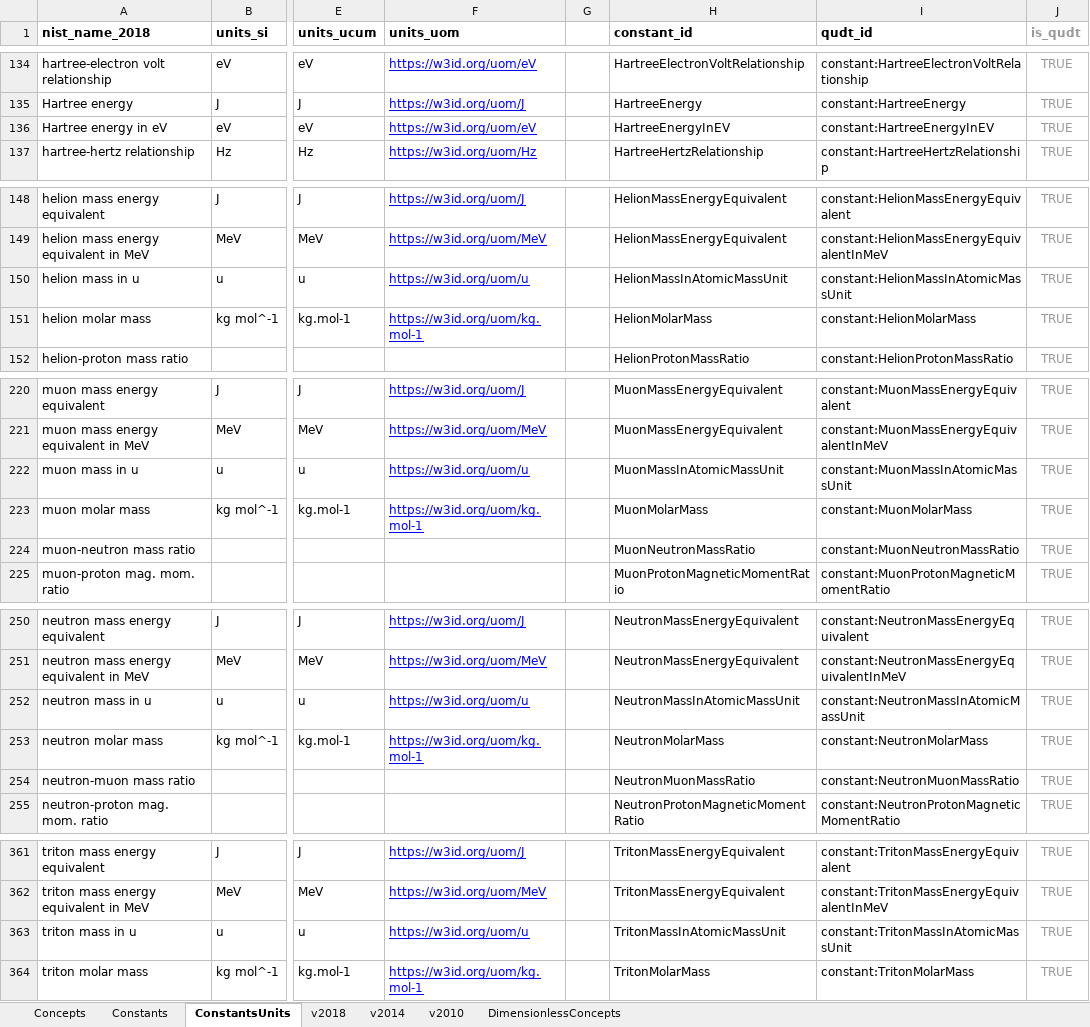
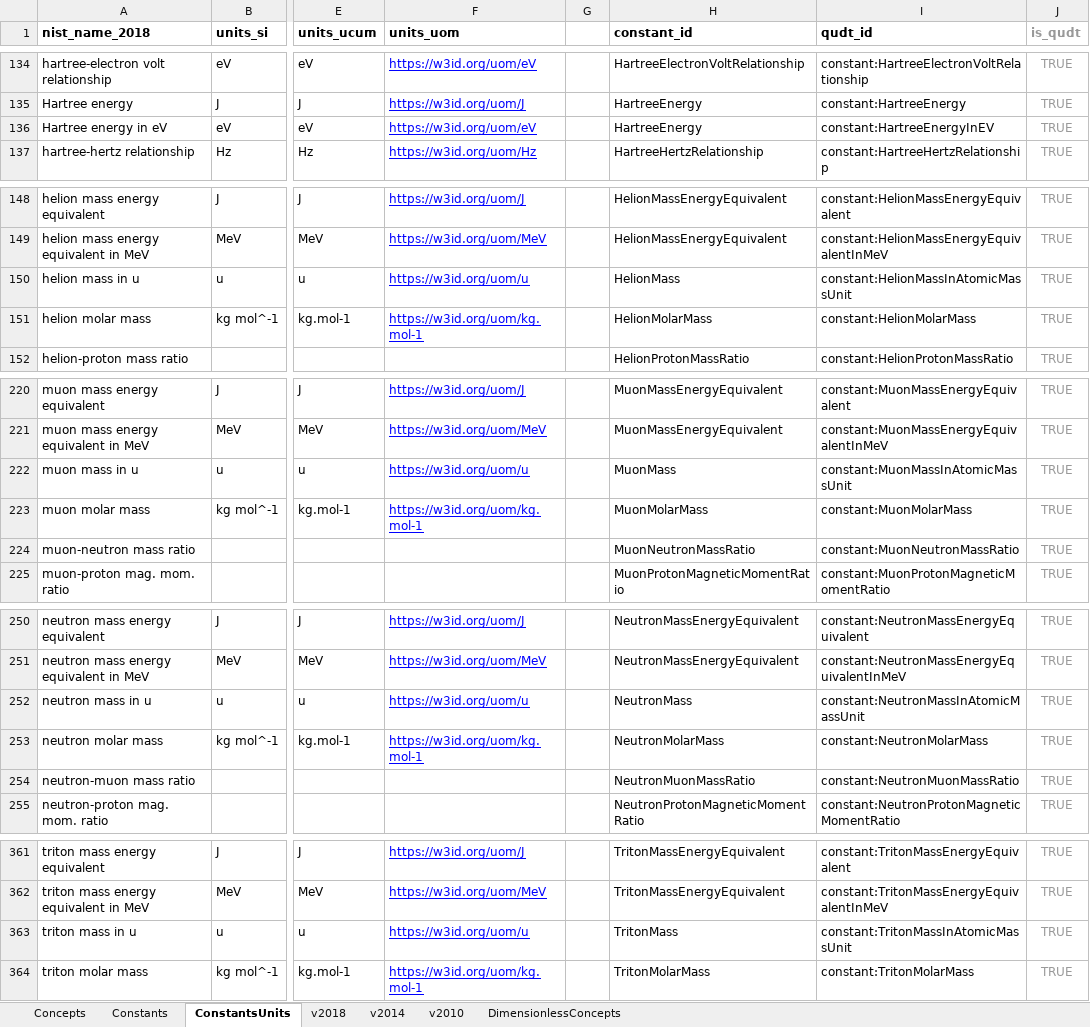
Before and after one commit to codata/drum-constants, an Excel workbook: utils/codata_units.xlsx, sheet ConstantsUnits, drawn as a sheet; only a part is shown, gaps mark what is left out; values as stored, in another font and other column widths than the file's, no borders; charts and pictures and conditional formats not drawn; the diff covers the shown part only; the diff names each change by its address in the sheet, - before the commit and + after, or states it on an @@ line.

```diff
--- a/utils/codata_units.xlsx (sheet ConstantsUnits)
+++ b/utils/codata_units.xlsx (sheet ConstantsUnits)
-H136 (constant_id): HartreeEnergyInEV
+H136 (constant_id): HartreeEnergy
-H150 (constant_id): HelionMassInAtomicMassUnit
+H150 (constant_id): HelionMass
-H222 (constant_id): MuonMassInAtomicMassUnit
+H222 (constant_id): MuonMass
-H252 (constant_id): NeutronMassInAtomicMassUnit
+H252 (constant_id): NeutronMass
-H363 (constant_id): TritonMassInAtomicMassUnit
+H363 (constant_id): TritonMass
```
Also changed, not shown: 29 edited cells elsewhere in this sheet, sheet Constants, formulas that keep their value, 3 other files.
